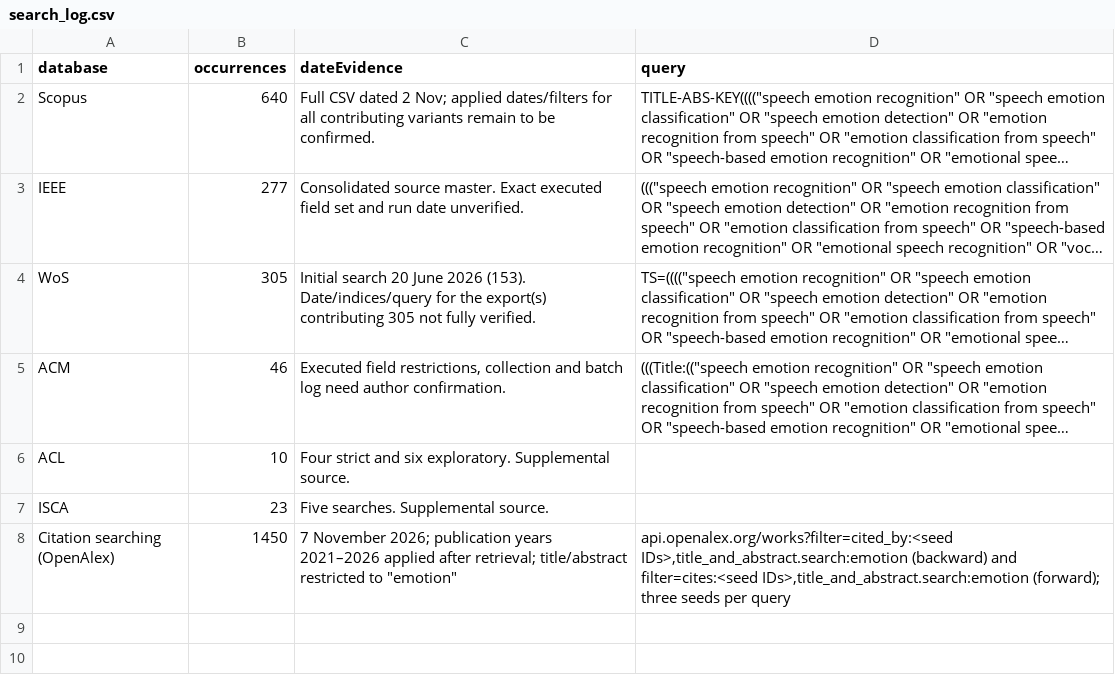
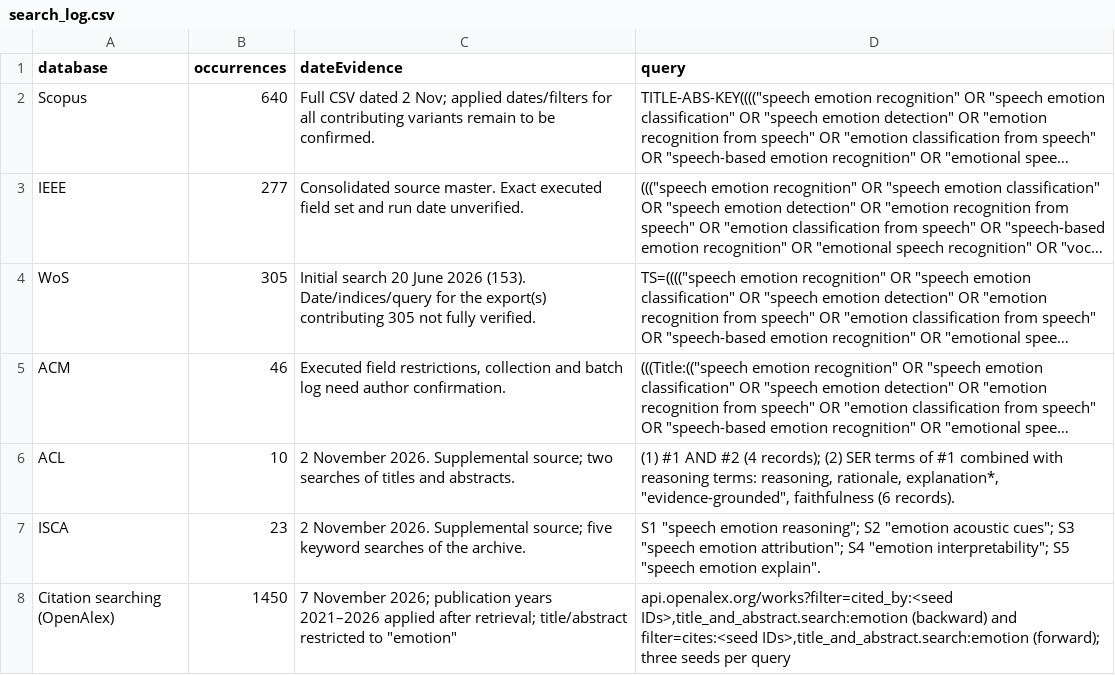
Before and after one commit to dwiharyani/ser-xai-slr, a CSV file: public/downloads/search_log.csv, drawn as a sheet; long unchanged cells end in …; the diff names each change by its address in the sheet, - before the commit and + after, or states it on an @@ line.

```diff
--- a/public/downloads/search_log.csv
+++ b/public/downloads/search_log.csv
-C6 (dateEvidence): Four strict and six exploratory. Supplemental source.
+C6 (dateEvidence): 2 November 2026. Supplemental source; two searches of titles and abstracts.
-D6 (query): (empty)
+D6 (query): (1) #1 AND #2 (4 records); (2) SER terms of #1 combined with reasoning terms: reasoning, rationale, explanation*, "evidence-grounded", faithfulness (6 records).
-C7 (dateEvidence): Five searches. Supplemental source.
+C7 (dateEvidence): 2 November 2026. Supplemental source; five keyword searches of the archive.
-D7 (query): (empty)
+D7 (query): S1 "speech emotion reasoning"; S2 "emotion acoustic cues"; S3 "speech emotion attribution"; S4 "emotion interpretability"; S5 "speech emotion explain".
```
Also changed, not shown: public/downloads/coding_agreement.csv, public/downloads/eligibility.csv, 33 other files.
